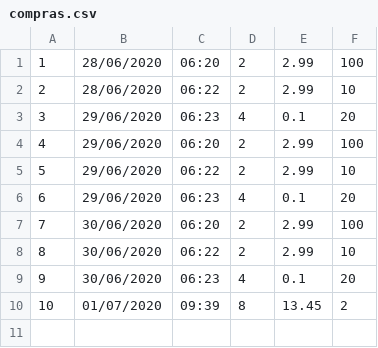
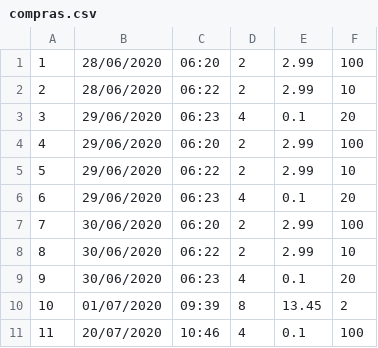
Before and after one commit to Liss1302/eclipse, a CSV file: ProjetoHortelino/bd/compras.csv, drawn as a sheet; the diff names each change by its address in the sheet, - before the commit and + after, or states it on an @@ line.

Commit message:
Projeto Hortelino 5.0 (Correções nas views, casas decimais)

```diff
--- a/ProjetoHortelino/bd/compras.csv
+++ b/ProjetoHortelino/bd/compras.csv
+row 11: 11 | 20/07/2020 | 10:46 | 4 | 0.1 | 100
```
Also changed, not shown: ProjetoHortelino/bd/produtos.csv, 8 other files.
